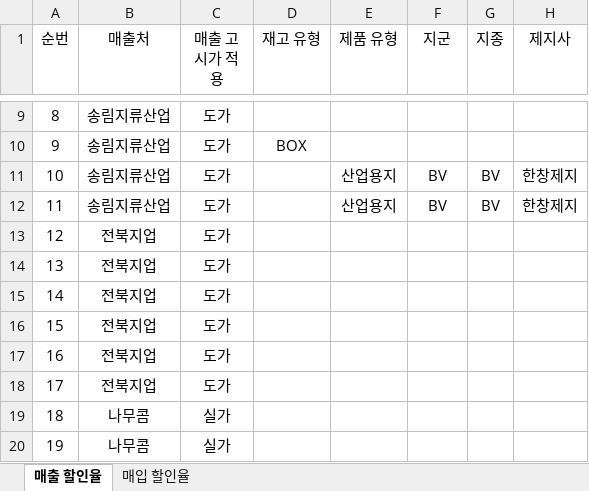
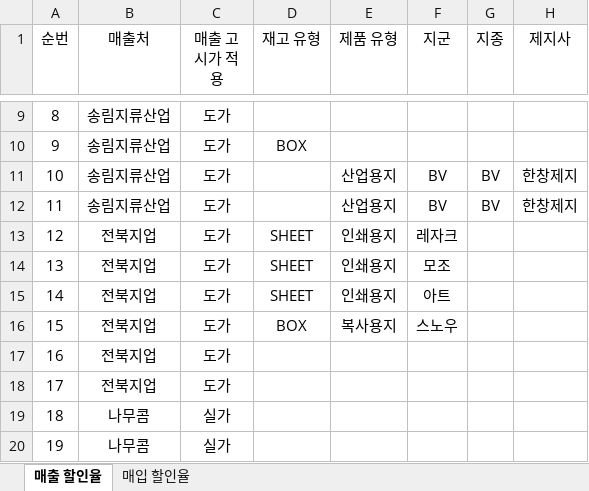
Before and after one commit to OceansDMB/Study, an Excel workbook: resource/Paphyrus/유통사/3. 유통사_할인율설정.xlsx, sheet 매출 할인율, drawn as a sheet; only a part is shown, gaps mark what is left out; values as stored, in another font and other column widths than the file's, no borders; the diff names each change by its address in the sheet, - before the commit and + after, or states it on an @@ line.

Commit message:
Paphyrus - dummyData 2022-03-08 유통사 할인율 설정 관련 더미데이터 작성용 엑셀자료   - 메아리 샘플데이터 추가 -

```diff
--- a/resource/Paphyrus/유통사/3. 유통사_할인율설정.xlsx (sheet 매출 할인율)
+++ b/resource/Paphyrus/유통사/3. 유통사_할인율설정.xlsx (sheet 매출 할인율)
-D13:D15 (재고 유형): (empty)
+D13:D15 (재고 유형): SHEET
-E13:E15 (제품 유형): (empty)
+E13:E15 (제품 유형): 인쇄용지
-F13 (지군): (empty)
+F13 (지군): 레자크
-F14 (지군): (empty)
+F14 (지군): 모조
-F15 (지군): (empty)
+F15 (지군): 아트
-D16 (재고 유형): (empty)
+D16 (재고 유형): BOX
-E16 (제품 유형): (empty)
+E16 (제품 유형): 복사용지
-F16 (지군): (empty)
+F16 (지군): 스노우
```
Also changed, not shown: resource/Paphyrus/관리자/3. 관리자_지종설정.xlsx, 4 other files.
